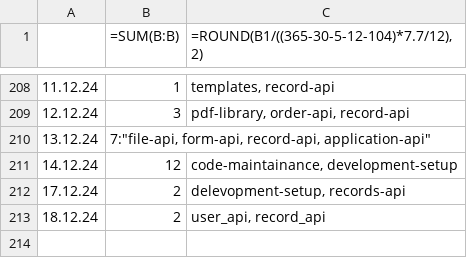
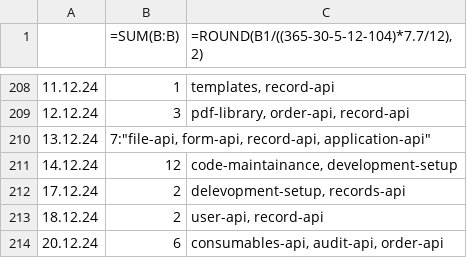
Before and after one commit to erroronline1/caro, a CSV file: shadow timesheet.csv, drawn as a sheet; only a part is shown, gaps mark what is left out.

Commit message:
timetracking

```diff
--- a/shadow timesheet.csv
+++ b/shadow timesheet.csv
@@ -212,2 +212,3 @@
 17.12.24;2;"delevopment-setup, records-api"
-18.12.24;2;"user_api, record_api"
+18.12.24;2;"user-api, record-api"
+20.12.24;6;"consumables-api, audit-api, order-api"
```
